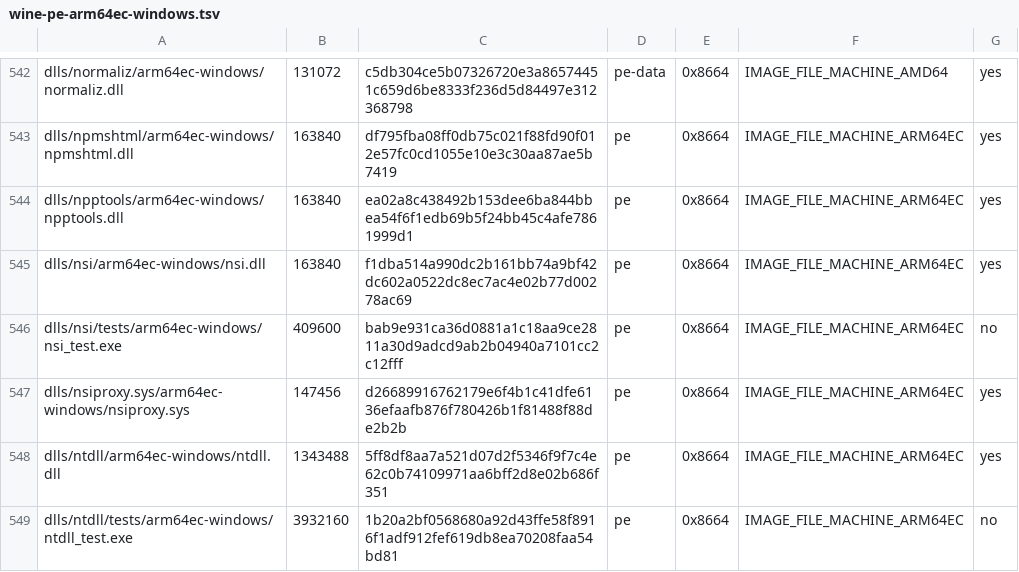
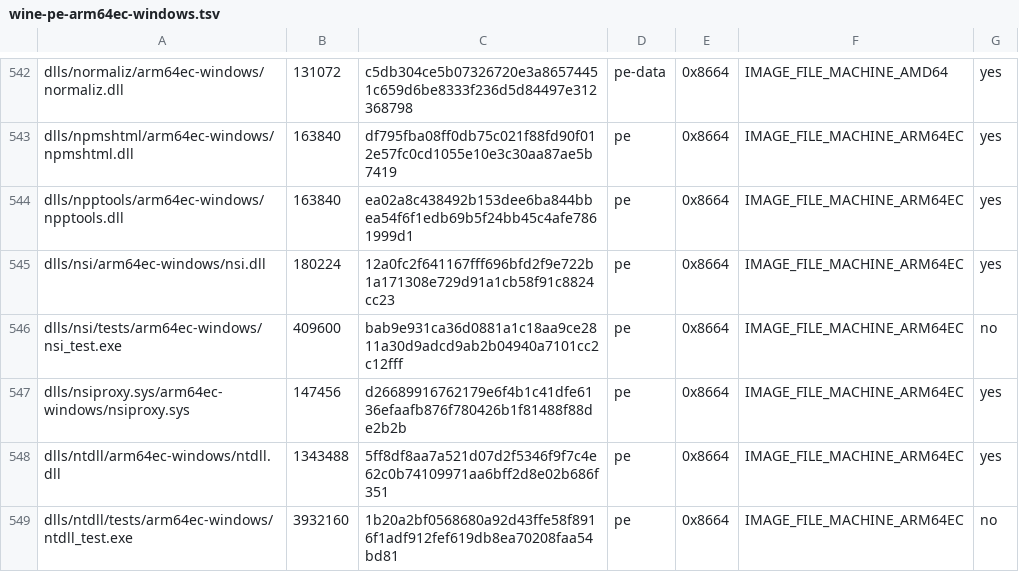
Before and after one commit to playportdev/playport, a TSV file: build/generated/wine-pe-arm64ec-windows.tsv, drawn as a sheet; only a part is shown, gaps mark what is left out.

```diff
--- a/build/generated/wine-pe-arm64ec-windows.tsv
+++ b/build/generated/wine-pe-arm64ec-windows.tsv
@@ -544,3 +544,3 @@ dlls/npmshtml/arm64ec-windows/npmshtml.dll	163840	df795fba08ff0db75c021f88fd90f0
 dlls/npptools/arm64ec-windows/npptools.dll	163840	ea02a8c438492b153dee6ba844bbea54f6f1edb69b5f24bb45c4afe7861999d1	pe	0x8664	IMAGE_FILE_MACHINE_ARM64EC	yes
-dlls/nsi/arm64ec-windows/nsi.dll	163840	f1dba514a990dc2b161bb74a9bf42dc602a0522dc8ec7ac4e02b77d00278ac69	pe	0x8664	IMAGE_FILE_MACHINE_ARM64EC	yes
+dlls/nsi/arm64ec-windows/nsi.dll	180224	12a0fc2f641167fff696bfd2f9e722b1a171308e729d91a1cb58f91c8824cc23	pe	0x8664	IMAGE_FILE_MACHINE_ARM64EC	yes
 dlls/nsi/tests/arm64ec-windows/nsi_test.exe	409600	bab9e931ca36d0881a1c18aa9ce2811a30d9adcd9ab2b04940a7101cc2c12fff	pe	0x8664	IMAGE_FILE_MACHINE_ARM64EC	no
```
Also changed, not shown: build/generated/wine-pe-aarch64-windows.tsv, build/generated/wine-pe-i386-windows.tsv, 8 other files.
